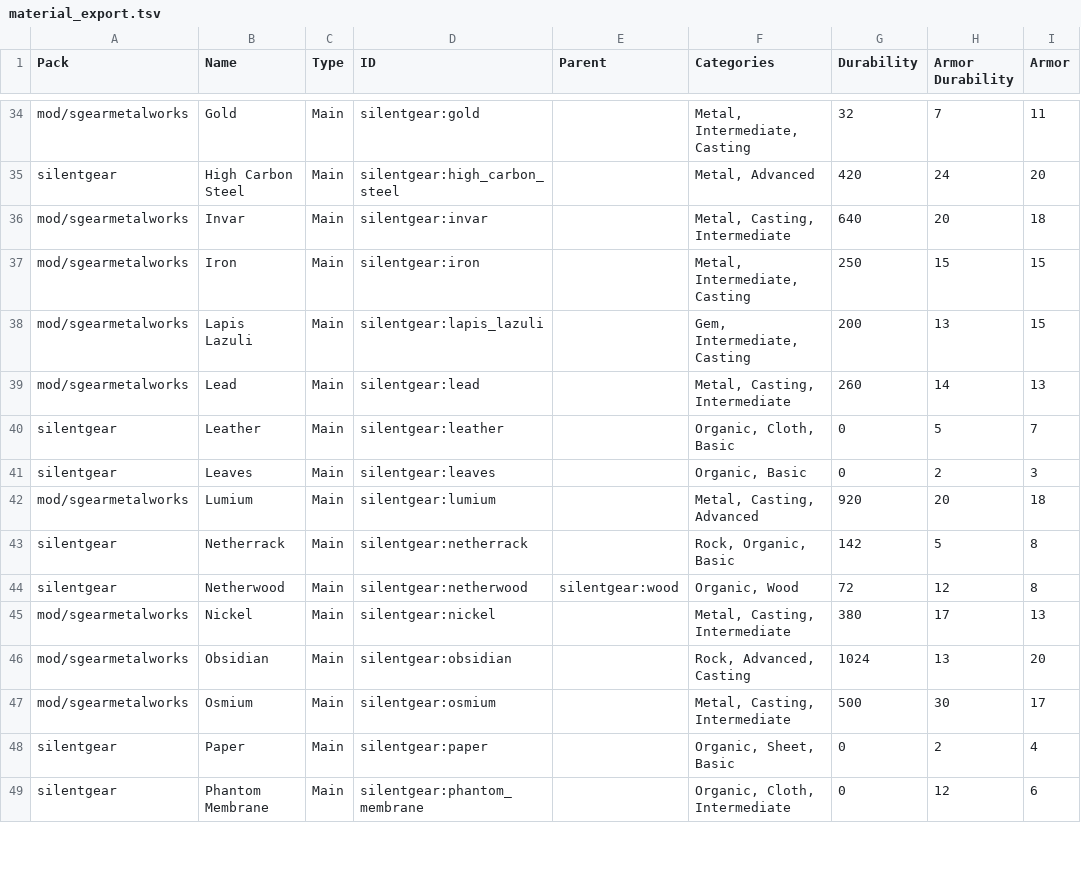
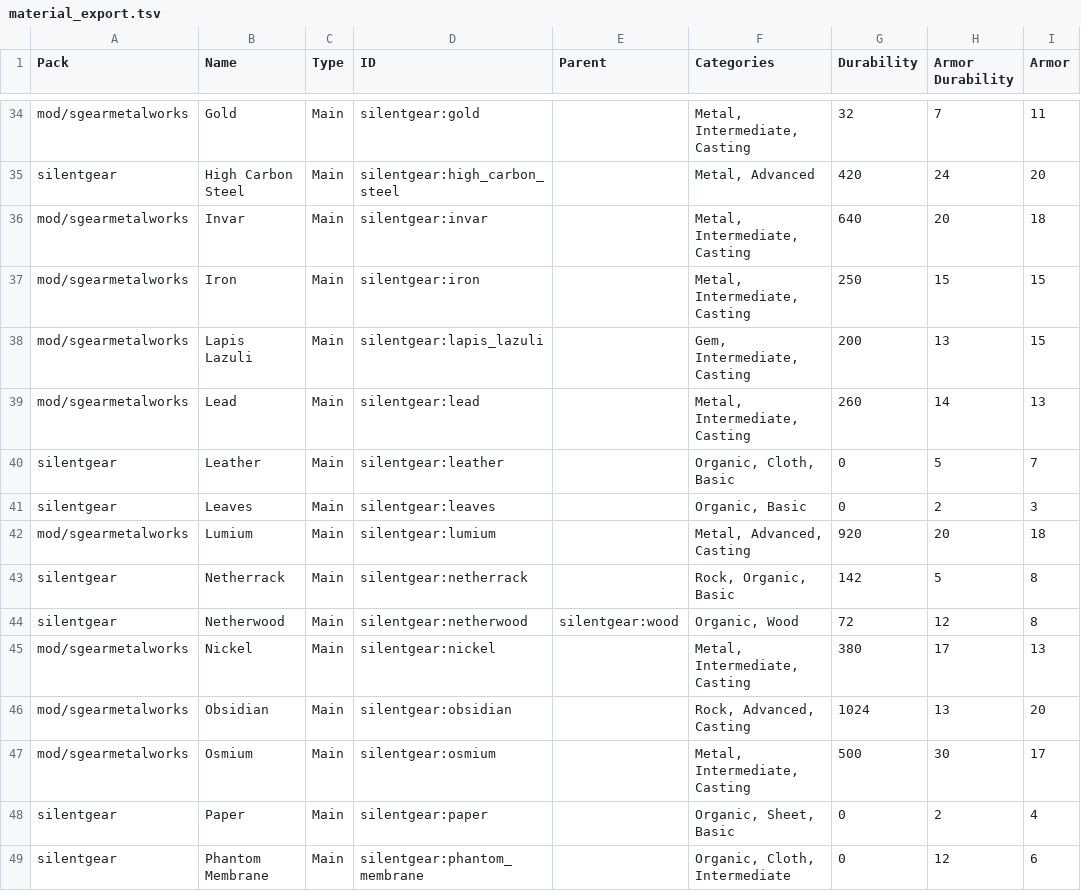
Before and after one commit to BGLuis/gearlabs, a TSV file: output/silentgear/material_export.tsv, drawn as a sheet; only a part is shown, gaps mark what is left out; the diff covers the shown part only; the diff names each change by its address in the sheet, - before the commit and + after, or states it on an @@ line.

Commit message:
feat(#47): model addon catalog layers and interactive selector
- Separate catalog extraction into distinct layers: base silentgear, silentgems, sgearmetalworks, and kubejs
- Introduce CatalogLayer and AddonConfig interfaces to track source and layer overrides
- Implement dynamic layer resolution in layer-resolver.ts respecting canonical precedence
- Add reinforced_gold and reinforced_silver definitions from Silent Gems
- Update GearContext to support toggling individual addons with reactive build and inventory fallback
- Create AddonSelector popover in Navbar with active layer counts and toggles
- Add source badges and source filter to materials catalog page
- Add unit tests validating synergy drop from 1.166 to 0.936 when disabling Metalworks

```diff
--- a/output/silentgear/material_export.tsv
+++ b/output/silentgear/material_export.tsv
-F36 (Categories): Metal, Casting, Intermediate
+F36 (Categories): Metal, Intermediate, Casting
-F39 (Categories): Metal, Casting, Intermediate
+F39 (Categories): Metal, Intermediate, Casting
-F42 (Categories): Metal, Casting, Advanced
+F42 (Categories): Metal, Advanced, Casting
-F45 (Categories): Metal, Casting, Intermediate
+F45 (Categories): Metal, Intermediate, Casting
-F47 (Categories): Metal, Casting, Intermediate
+F47 (Categories): Metal, Intermediate, Casting
```
Also changed, not shown: 2 moved rows and 13 edited cells elsewhere in this file, 38 other files.
